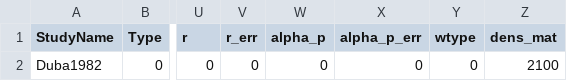
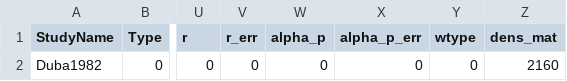
Before and after one commit to sinanozaydin/pide, a CSV file: cate_src/cond_models/minerals/graphite.csv, drawn as a sheet; only a part is shown, gaps mark what is left out; the diff names each change by its address in the sheet, - before the commit and + after, or states it on an @@ line.

```diff
--- a/cate_src/cond_models/minerals/graphite.csv
+++ b/cate_src/cond_models/minerals/graphite.csv
-Z2 (dens_mat): 2100
+Z2 (dens_mat): 2160
```
Also changed, not shown: cate_src/cond_models/minerals/amp.csv, cate_src/cond_models/minerals/cpx.csv, 18 other files.
